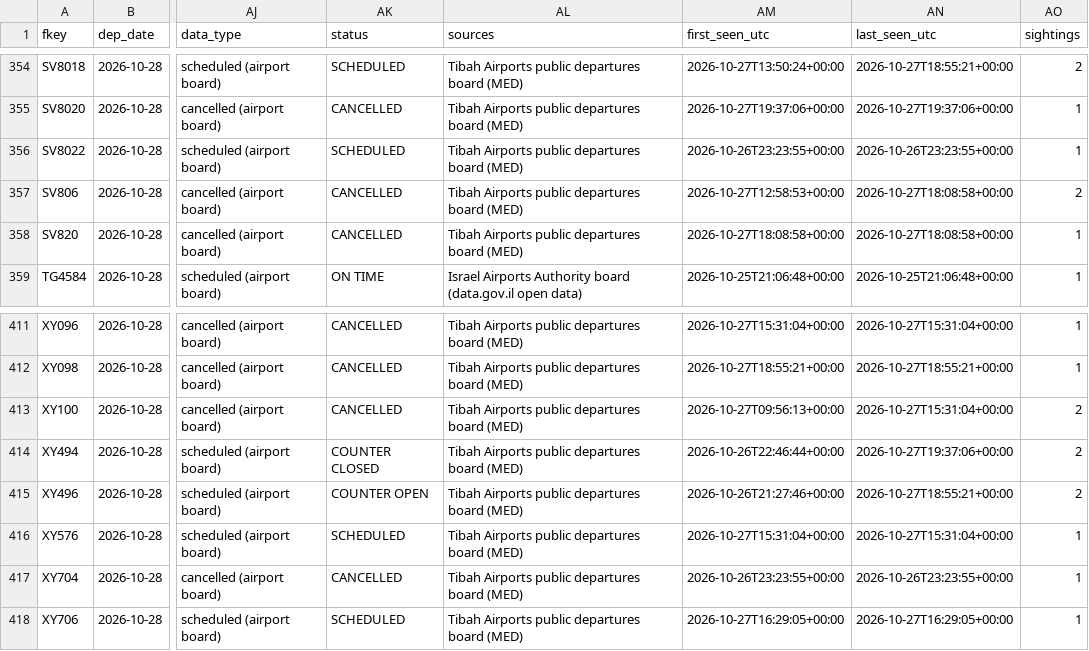
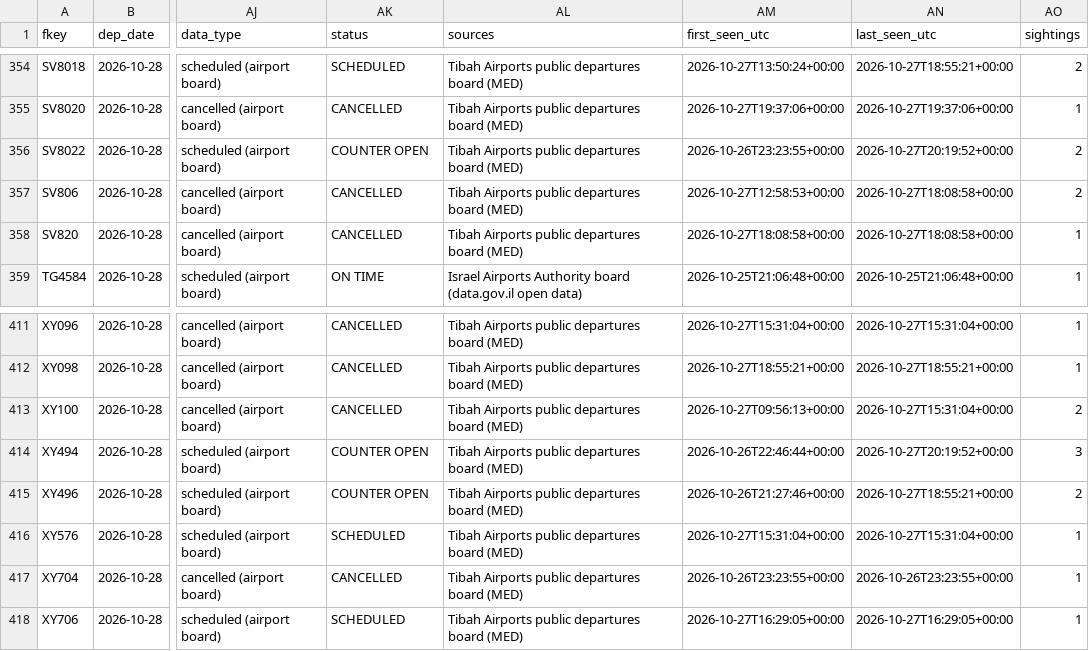
Before and after one commit to mrbugimposter3-ship-it/haramain-flights-live, a CSV file: data/flights/2026-10-28.csv, drawn as a sheet; only a part is shown, gaps mark what is left out; the diff covers the shown part only; the diff names each change by its address in the sheet, - before the commit and + after, or states it on an @@ line.

```diff
--- a/data/flights/2026-10-28.csv
+++ b/data/flights/2026-10-28.csv
-AK356 (status): SCHEDULED
+AK356 (status): COUNTER OPEN
-AN356 (last_seen_utc): 2026-10-26T23:23:55+00:00
+AN356 (last_seen_utc): 2026-10-27T20:19:52+00:00
-AO356 (sightings): 1
+AO356 (sightings): 2
-AK414 (status): COUNTER CLOSED
+AK414 (status): COUNTER OPEN
-AN414 (last_seen_utc): 2026-10-27T19:37:06+00:00
+AN414 (last_seen_utc): 2026-10-27T20:19:52+00:00
-AO414 (sightings): 2
+AO414 (sightings): 3
```
Also changed, not shown: 17 edited cells elsewhere in this file, data/flights/2026-10-27.csv, 54 other files.
